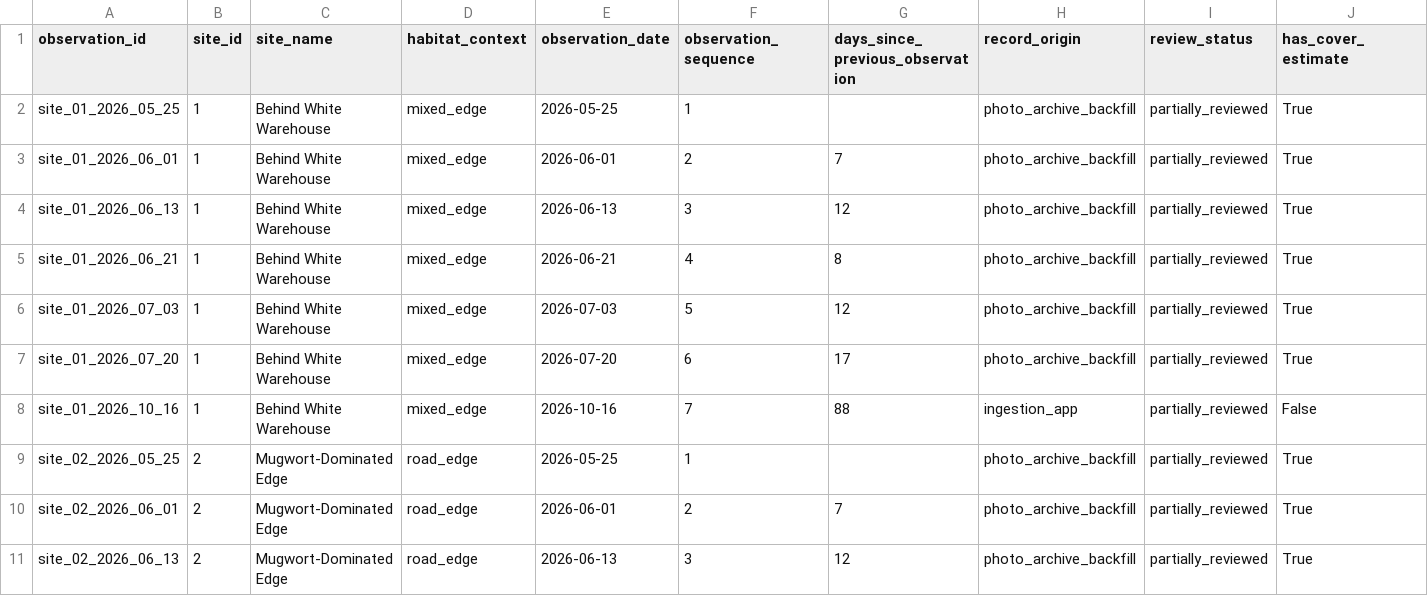
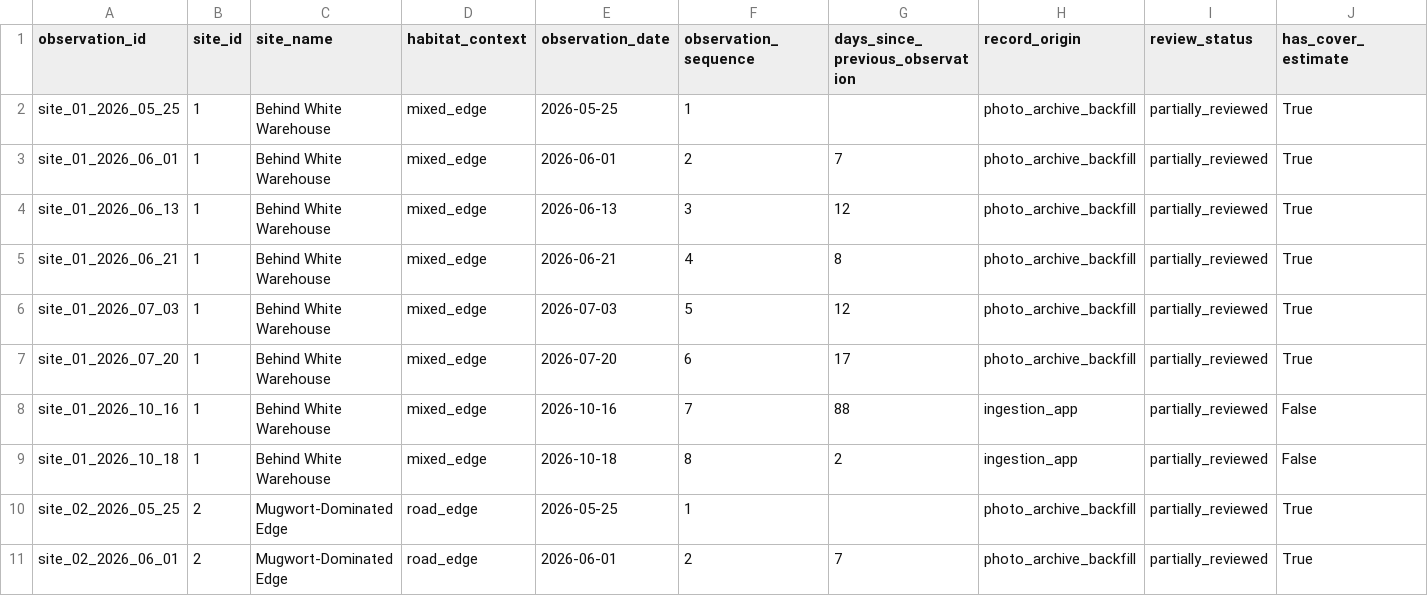
Before and after one commit to samuelfrey98/plant-succession-ml, a CSV file: data/public/analysis_ready_observations.csv, drawn as a sheet; only a part is shown; the shorter side is filled out with more unchanged rows; rows hold the shown columns only; the diff names each change by its address in the sheet, - before the commit and + after, or states it on an @@ line.

Commit message:
Add structured observation review stage

```diff
--- a/data/public/analysis_ready_observations.csv
+++ b/data/public/analysis_ready_observations.csv
+row 9: site_01_2026_10_18 | 1 | Behind White Warehouse | mixed_edge | 2026-10-18 | 8 | 2 | ingestion_app | partially_reviewed | False
```
Also changed, not shown: 9 other files.
